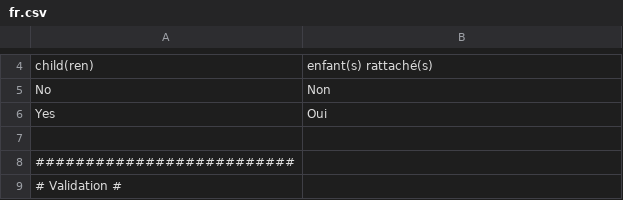
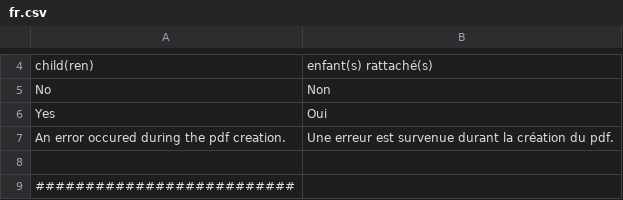
Before and after one commit to IGNF/ogam, a CSV file: website/htdocs/server/ogamServer/app/lang/fr.csv, drawn as a sheet; only a part is shown, gaps mark what is left out; the shorter side is filled out with more unchanged rows.

Commit message:
OGAM-364 Réparer l'export pdf
Former-commit-id: e7854760e2dbd0f5a471121c3191e1edba129c2e

```diff
--- a/website/htdocs/server/ogamServer/app/lang/fr.csv
+++ b/website/htdocs/server/ogamServer/app/lang/fr.csv
@@ -6,2 +6,3 @@ No;Non
 Yes;Oui
+An error occured during the pdf creation.;Une erreur est survenue durant la création du pdf.
 
```
Also changed, not shown: website/htdocs/server/ogamServer/app/lang/en.csv, 1 other file.
